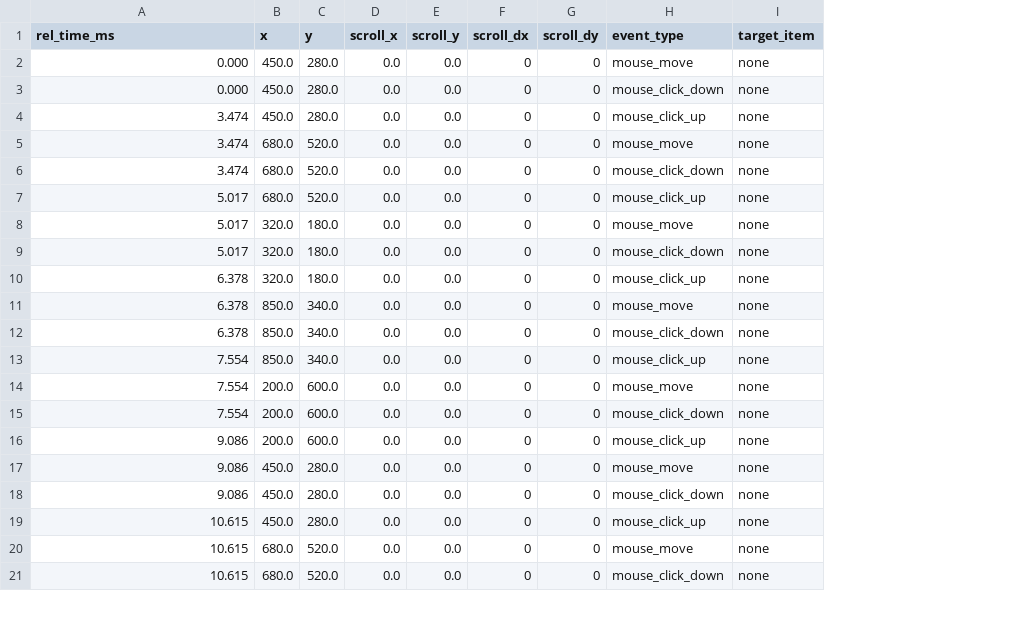
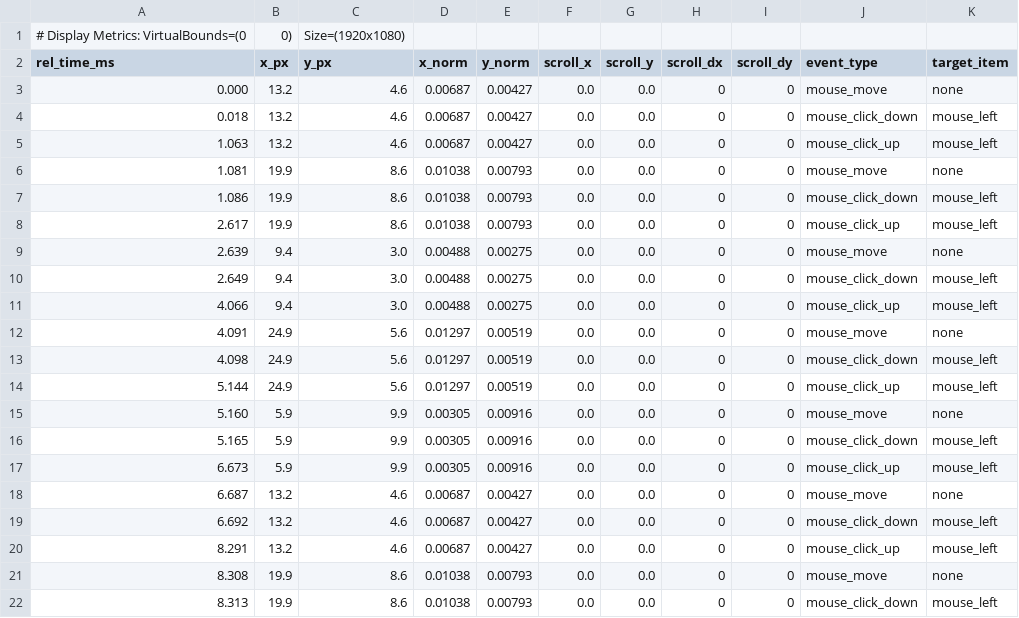
Before and after one commit to Pok8TheCoder/Behavioral-Capcha, a CSV file: datasets/bot/bot_naive_bot.csv, drawn as a sheet; only a part is shown; removed rows and columns are numbered as before the commit, all else as after; the diff covers the shown part only; the diff names each change by its address in the sheet, - before the commit and + after, or states it on an @@ line.

```diff
--- a/datasets/bot/bot_naive_bot.csv
+++ b/datasets/bot/bot_naive_bot.csv
-column B (x), rows 2-21: 450.0 | 450.0 | 450.0 | 680.0 | 680.0 | 680.0 | 320.0 | 320.0 | 320.0 | 850.0 | 850.0 | 850.0 | 200.0 | 200.0 | 200.0 | 450.0 | 450.0 | 450.0 | 680.0 | 680.0
-column C (y), rows 2-21: 280.0 | 280.0 | 280.0 | 520.0 | 520.0 | 520.0 | 180.0 | 180.0 | 180.0 | 340.0 | 340.0 | 340.0 | 600.0 | 600.0 | 600.0 | 280.0 | 280.0 | 280.0 | 520.0 | 520.0
+column B (x_px), rows 3-22: 13.2 | 13.2 | 13.2 | 19.9 | 19.9 | 19.9 | 9.4 | 9.4 | 9.4 | 24.9 | 24.9 | 24.9 | 5.9 | 5.9 | 5.9 | 13.2 | 13.2 | 13.2 | 19.9 | 19.9
+column C (y_px), rows 3-22: 4.6 | 4.6 | 4.6 | 8.6 | 8.6 | 8.6 | 3.0 | 3.0 | 3.0 | 5.6 | 5.6 | 5.6 | 9.9 | 9.9 | 9.9 | 4.6 | 4.6 | 4.6 | 8.6 | 8.6
+column D (x_norm), rows 3-22: 0.00687 | 0.00687 | 0.00687 | 0.01038 | 0.01038 | 0.01038 | 0.00488 | 0.00488 | 0.00488 | 0.01297 | 0.01297 | 0.01297 | 0.00305 | 0.00305 | 0.00305 | 0.00687 | 0.00687 | 0.00687 | 0.01038 | 0.01038
+column E (y_norm), rows 3-22: 0.00427 | 0.00427 | 0.00427 | 0.00793 | 0.00793 | 0.00793 | 0.00275 | 0.00275 | 0.00275 | 0.00519 | 0.00519 | 0.00519 | 0.00916 | 0.00916 | 0.00916 | 0.00427 | 0.00427 | 0.00427 | 0.00793 | 0.00793
+row 1: # Display Metrics: VirtualBounds=(0 | 0) | Size=(1920x1080)
-A4 (rel_time_ms): 0.000
+A4 (rel_time_ms): 0.018
-K4:K5 (target_item): none
+K4:K5 (target_item): mouse_left
-A5 (rel_time_ms): 3.474
+A5 (rel_time_ms): 1.063
-A6 (rel_time_ms): 3.474
+A6 (rel_time_ms): 1.081
-A7 (rel_time_ms): 3.474
+A7 (rel_time_ms): 1.086
-K7:K8 (target_item): none
+K7:K8 (target_item): mouse_left
-A8 (rel_time_ms): 5.017
+A8 (rel_time_ms): 2.617
-A9 (rel_time_ms): 5.017
+A9 (rel_time_ms): 2.639
-A10 (rel_time_ms): 5.017
+A10 (rel_time_ms): 2.649
-K10:K11 (target_item): none
+K10:K11 (target_item): mouse_left
-A11 (rel_time_ms): 6.378
+A11 (rel_time_ms): 4.066
-A12 (rel_time_ms): 6.378
+A12 (rel_time_ms): 4.091
-A13 (rel_time_ms): 6.378
+A13 (rel_time_ms): 4.098
-K13:K14 (target_item): none
+K13:K14 (target_item): mouse_left
-A14 (rel_time_ms): 7.554
+A14 (rel_time_ms): 5.144
-A15 (rel_time_ms): 7.554
+A15 (rel_time_ms): 5.160
-A16 (rel_time_ms): 7.554
+A16 (rel_time_ms): 5.165
-K16:K17 (target_item): none
+K16:K17 (target_item): mouse_left
-A17 (rel_time_ms): 9.086
+A17 (rel_time_ms): 6.673
-A18 (rel_time_ms): 9.086
+A18 (rel_time_ms): 6.687
-A19 (rel_time_ms): 9.086
+A19 (rel_time_ms): 6.692
-K19:K20 (target_item): none
+K19:K20 (target_item): mouse_left
-A20 (rel_time_ms): 10.615
+A20 (rel_time_ms): 8.291
-A21 (rel_time_ms): 10.615
+A21 (rel_time_ms): 8.308
-A22 (rel_time_ms): 10.615
+A22 (rel_time_ms): 8.313
-K22 (target_item): none
+K22 (target_item): mouse_left
```
Also changed, not shown: 17 edited cells elsewhere in this file, datasets/bot/bot_linear_bot.csv, datasets/human/input_log_20260809_194956_to_20260809_195028.csv, 7 other files.
